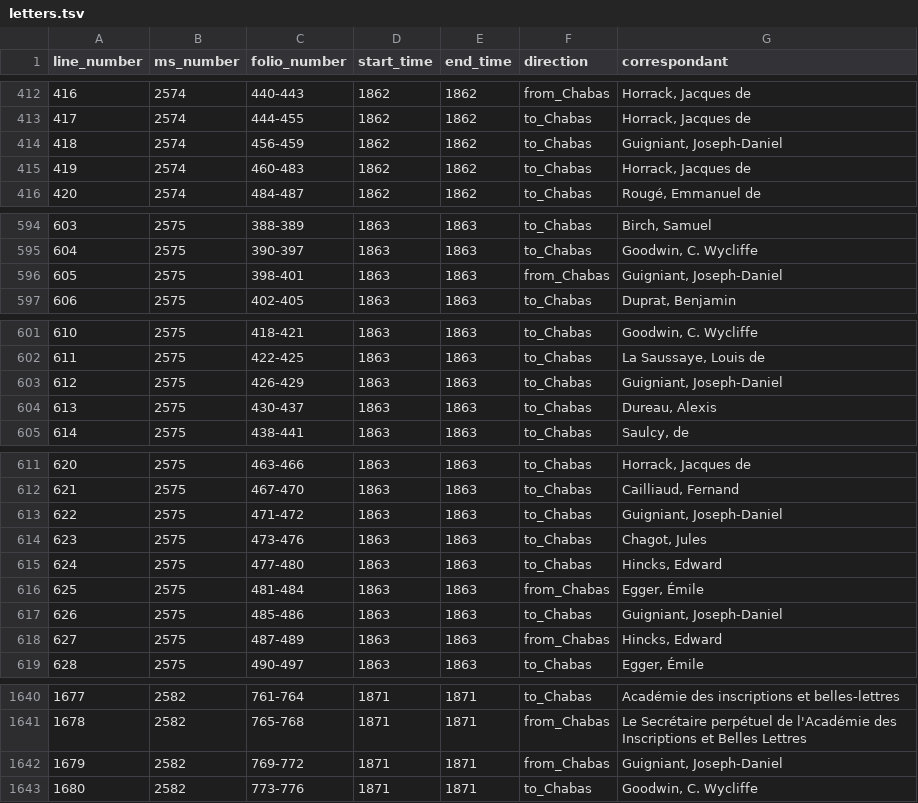
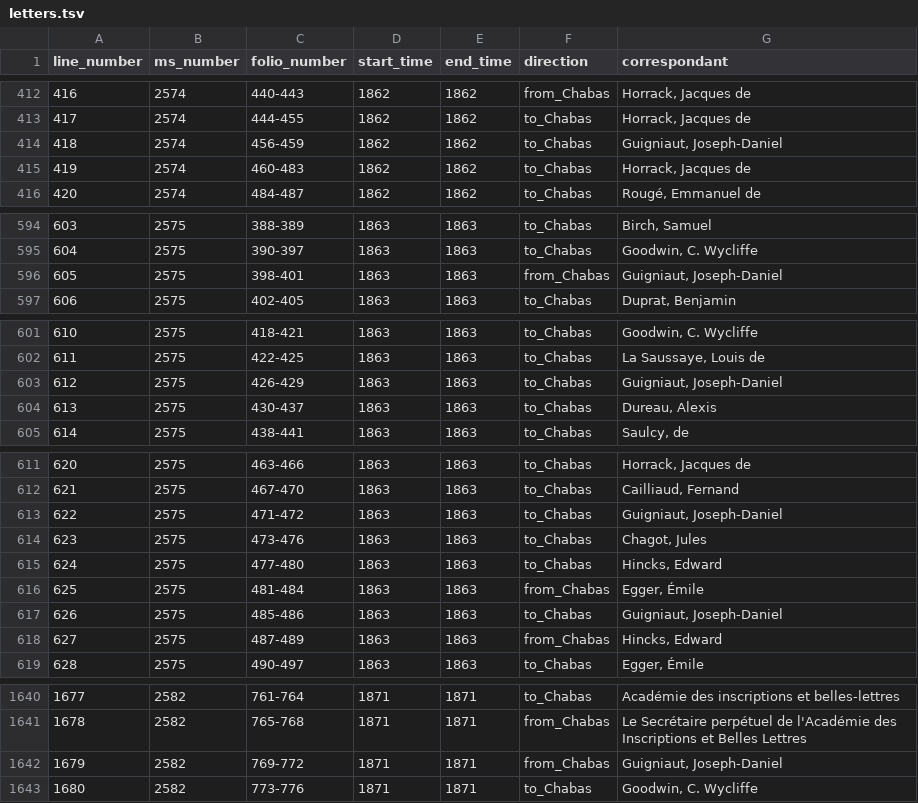
Before and after one commit to ThLebee/ChabasNetwork, a TSV file: datasheets/letters.tsv, drawn as a sheet; only a part is shown, gaps mark what is left out.

Commit message:
Update letters.tsv

```diff
--- a/datasheets/letters.tsv
+++ b/datasheets/letters.tsv
@@ -413,3 +413,3 @@ line_number	ms_number	folio_number	start_time	end_time	direction	correspondant
 417	2574	444-455	1862	1862	to_Chabas	Horrack, Jacques de
-418	2574	456-459	1862	1862	to_Chabas	Guigniant, Joseph-Daniel
+418	2574	456-459	1862	1862	to_Chabas	Guigniaut, Joseph-Daniel
 419	2574	460-483	1862	1862	to_Chabas	Horrack, Jacques de
@@ -595,3 +595,3 @@ line_number	ms_number	folio_number	start_time	end_time	direction	correspondant
 604	2575	390-397	1863	1863	to_Chabas	Goodwin, C. Wycliffe
-605	2575	398-401	1863	1863	from_Chabas	Guigniant, Joseph-Daniel
+605	2575	398-401	1863	1863	from_Chabas	Guigniaut, Joseph-Daniel
 606	2575	402-405	1863	1863	to_Chabas	Duprat, Benjamin
@@ -602,3 +602,3 @@ line_number	ms_number	folio_number	start_time	end_time	direction	correspondant
 611	2575	422-425	1863	1863	to_Chabas	La Saussaye, Louis de
-612	2575	426-429	1863	1863	to_Chabas	Guigniant, Joseph-Daniel
+612	2575	426-429	1863	1863	to_Chabas	Guigniaut, Joseph-Daniel
 613	2575	430-437	1863	1863	to_Chabas	Dureau, Alexis
@@ -612,3 +612,3 @@ line_number	ms_number	folio_number	start_time	end_time	direction	correspondant
 621	2575	467-470	1863	1863	to_Chabas	Cailliaud, Fernand
-622	2575	471-472	1863	1863	to_Chabas	Guigniant, Joseph-Daniel
+622	2575	471-472	1863	1863	to_Chabas	Guigniaut, Joseph-Daniel
 623	2575	473-476	1863	1863	to_Chabas	Chagot, Jules
@@ -616,3 +616,3 @@ line_number	ms_number	folio_number	start_time	end_time	direction	correspondant
 625	2575	481-484	1863	1863	from_Chabas	Egger, Émile
-626	2575	485-486	1863	1863	to_Chabas	Guigniant, Joseph-Daniel
+626	2575	485-486	1863	1863	to_Chabas	Guigniaut, Joseph-Daniel
 627	2575	487-489	1863	1863	from_Chabas	Hincks, Edward
@@ -1641,3 +1641,3 @@ line_number	ms_number	folio_number	start_time	end_time	direction	correspondant
 1678	2582	765-768	1871	1871	from_Chabas	Le Secrétaire perpétuel de l'Académie des Inscriptions et Belles Lettres
-1679	2582	769-772	1871	1871	from_Chabas	Guigniant, Joseph-Daniel
+1679	2582	769-772	1871	1871	from_Chabas	Guigniaut, Joseph-Daniel
 1680	2582	773-776	1871	1871	to_Chabas	Goodwin, C. Wycliffe
```
